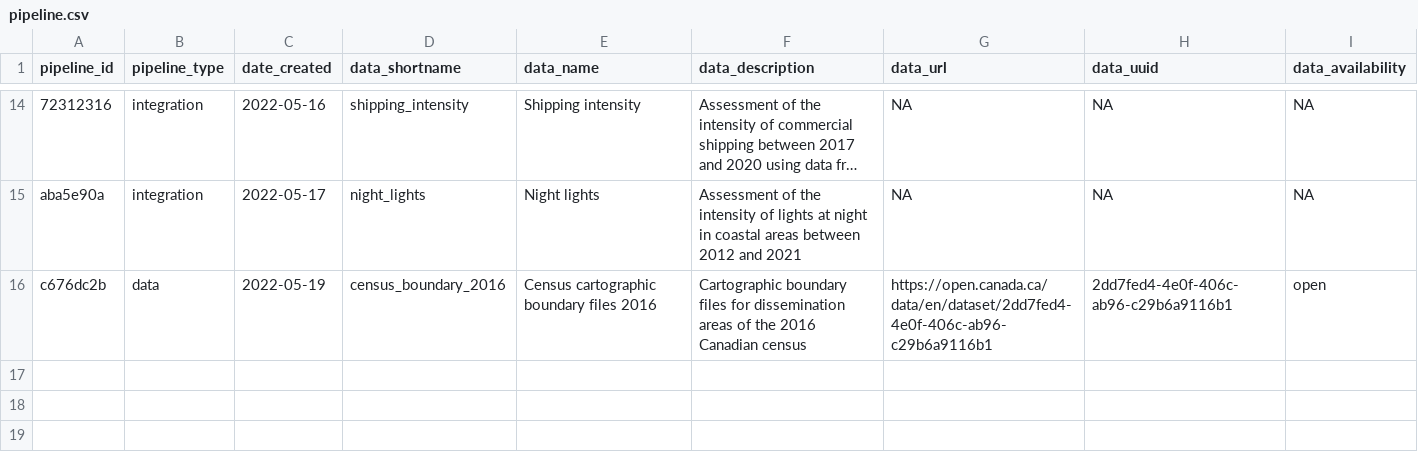
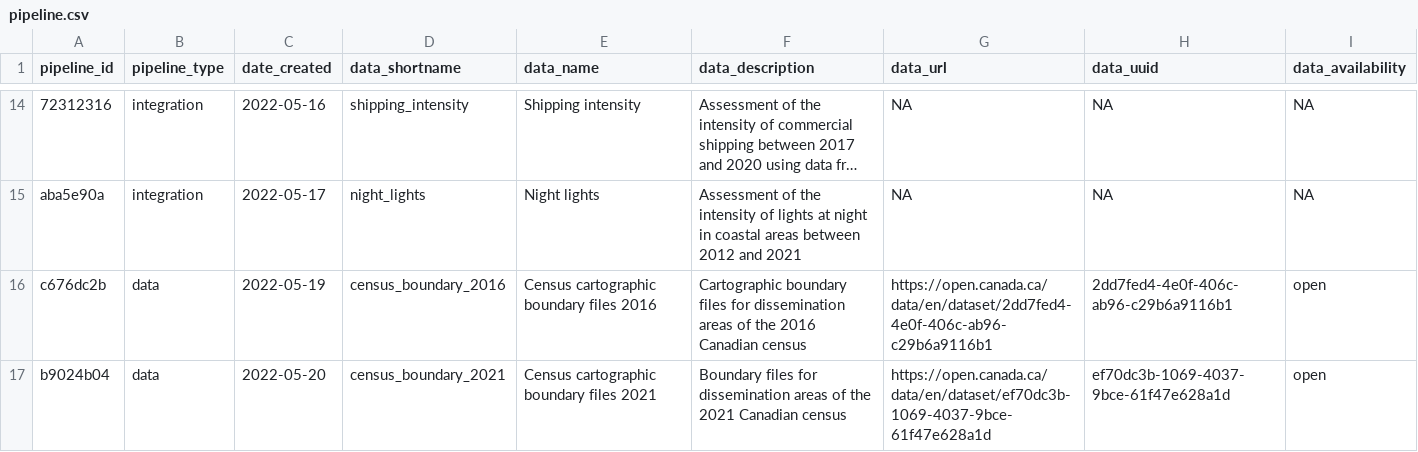
Before and after one commit to Ecosystem-Assessments/pipedat, a CSV file: inst/extdata/pipeline.csv, drawn as a sheet; only a part is shown, gaps mark what is left out; long unchanged cells end in …; the diff names each change by its address in the sheet, - before the commit and + after, or states it on an @@ line.

Commit message:
boundary files 2021 census

```diff
--- a/inst/extdata/pipeline.csv
+++ b/inst/extdata/pipeline.csv
+row 17: b9024b04 | data | 2022-05-20 | census_boundary_2021 | Census cartographic boundary files 2021 | Boundary files for dissemination areas of the 2021 Canadian census | https://open.canada.ca/data/en/dataset/ef70dc3b-1069-4037-9bce-61f47e628a1d | ef70dc3b-1069-4037-9bce-61f47e628a1d | open
```
Also changed, not shown: inst/extdata/contact.csv, inst/extdata/files_clean.csv, 9 other files.
